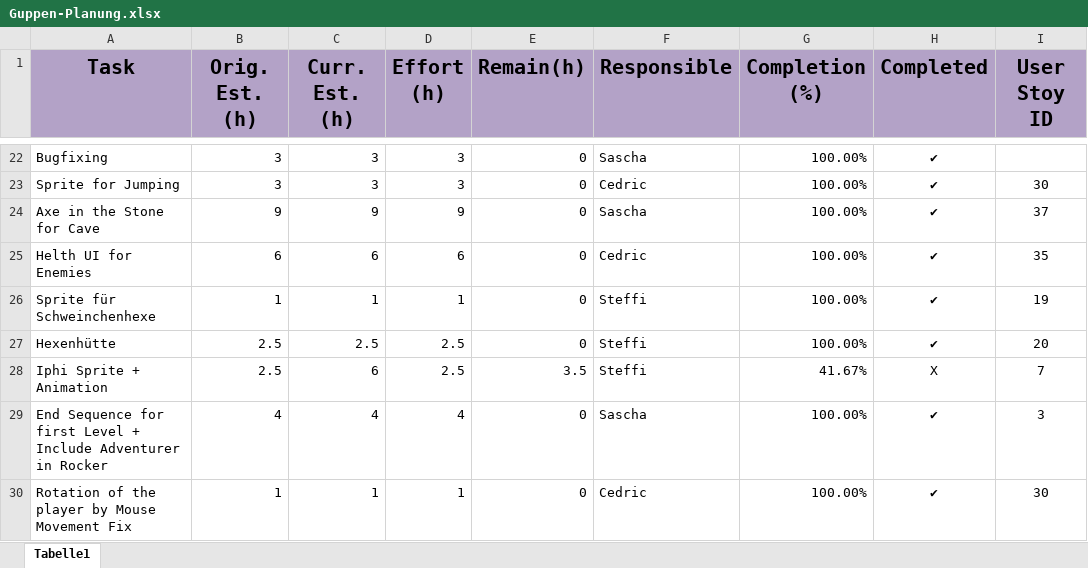
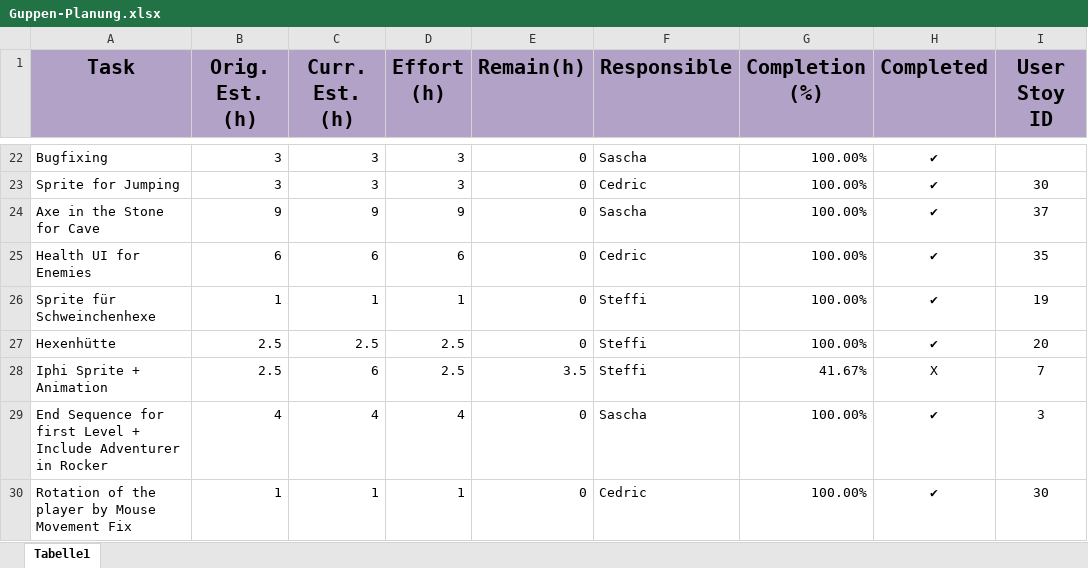
Before and after one commit to bertibertig/The-Adventures-of-an-Adventurer, an Excel workbook: 01_ProjectPlanning/Guppen-Planung.xlsx, sheet Tabelle1, drawn as a sheet; only a part is shown, gaps mark what is left out; values as stored, in another font and other column widths than the file's, no borders; the diff covers the shown part only; the diff names each change by its address in the sheet, - before the commit and + after, or states it on an @@ line.

```diff
--- a/01_ProjectPlanning/Guppen-Planung.xlsx (sheet Tabelle1)
+++ b/01_ProjectPlanning/Guppen-Planung.xlsx (sheet Tabelle1)
-A25 (Task): Helth UI for Enemies
+A25 (Task): Health UI for Enemies
```
Also changed, not shown: 183 added rows elsewhere in this sheet, 01_ProjectPlanning/ProductBacklog.xlsx, 01_ProjectPlanning/ProductBurndown.xlsx, 2 other files.
